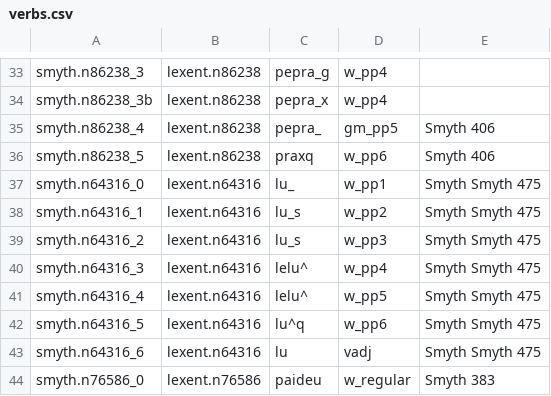
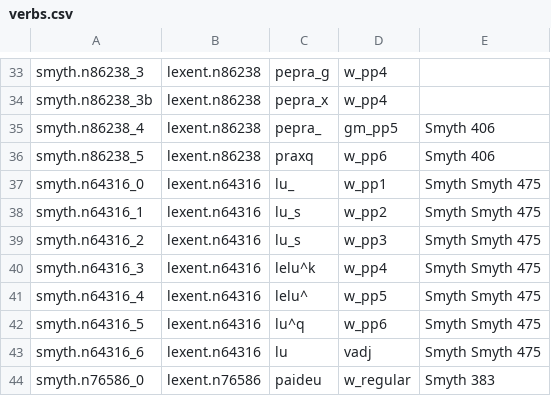
Before and after one commit to neelsmith/greeklang, a CSV file: morphology/sampledata/smyth/stems-csv/verbs-simplex/verbs.csv, drawn as a sheet; only a part is shown, gaps mark what is left out.

Commit message:
Correct typo in princ.part

```diff
--- a/morphology/sampledata/smyth/stems-csv/verbs-simplex/verbs.csv
+++ b/morphology/sampledata/smyth/stems-csv/verbs-simplex/verbs.csv
@@ -39,3 +39,3 @@ smyth.n64316_1,lexent.n64316,lu_s,w_pp2,Smyth Smyth 475
 smyth.n64316_2,lexent.n64316,lu_s,w_pp3,Smyth Smyth 475
-smyth.n64316_3,lexent.n64316,lelu^,w_pp4,Smyth Smyth 475
+smyth.n64316_3,lexent.n64316,lelu^k,w_pp4,Smyth Smyth 475
 smyth.n64316_4,lexent.n64316,lelu^,w_pp5,Smyth Smyth 475
```
